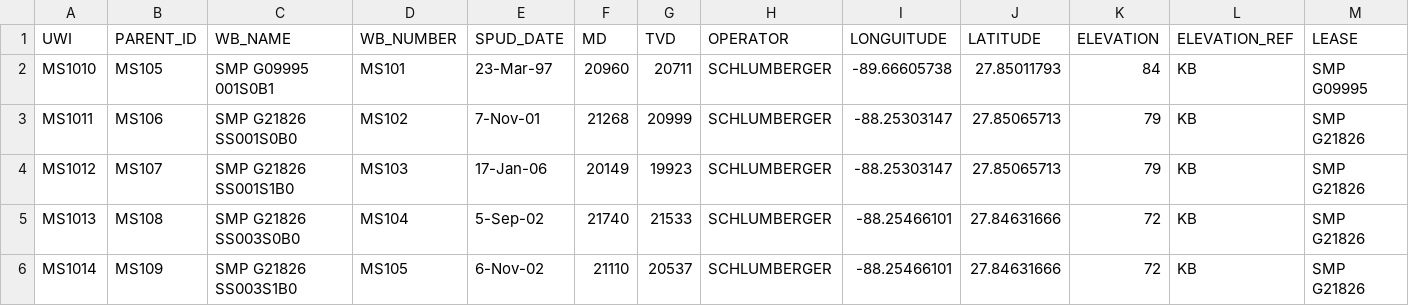
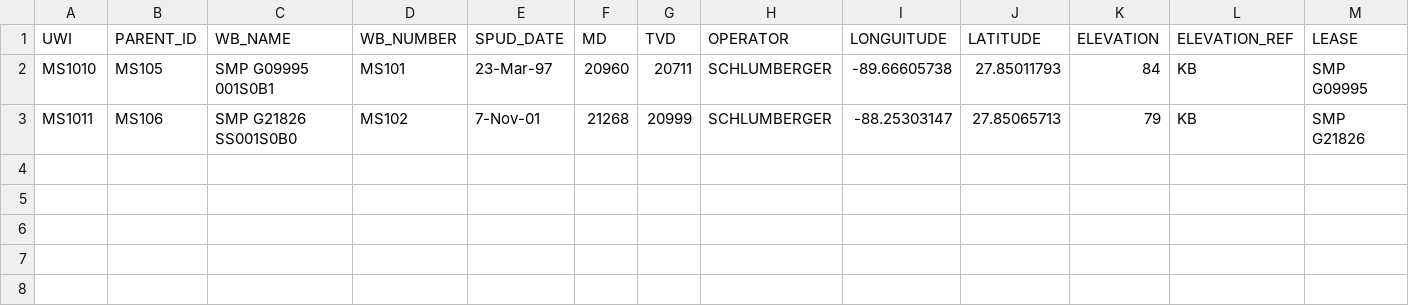
Before and after one commit to danielscholl/infra-azure-provisioning, a CSV file: tools/rest/sample.csv, drawn as a sheet; only a part is shown; rows hold the shown columns only; the diff names each change by its address in the sheet, - before the commit and + after, or states it on an @@ line.

```diff
--- a/tools/rest/sample.csv
+++ b/tools/rest/sample.csv
-row 4: MS1012 | MS107 | SMP G21826 SS001S1B0 | MS103 | 17-Jan-06 | 20149 | 19923 | SCHLUMBERGER | -88.25303147 | 27.85065713 | 79 | KB | SMP G21826
-row 5: MS1013 | MS108 | SMP G21826 SS003S0B0 | MS104 | 5-Sep-02 | 21740 | 21533 | SCHLUMBERGER | -88.25466101 | 27.84631666 | 72 | KB | SMP G21826
-row 6: MS1014 | MS109 | SMP G21826 SS003S1B0 | MS105 | 6-Nov-02 | 21110 | 20537 | SCHLUMBERGER | -88.25466101 | 27.84631666 | 72 | KB | SMP G21826
```
Also changed, not shown: 3 other files.
